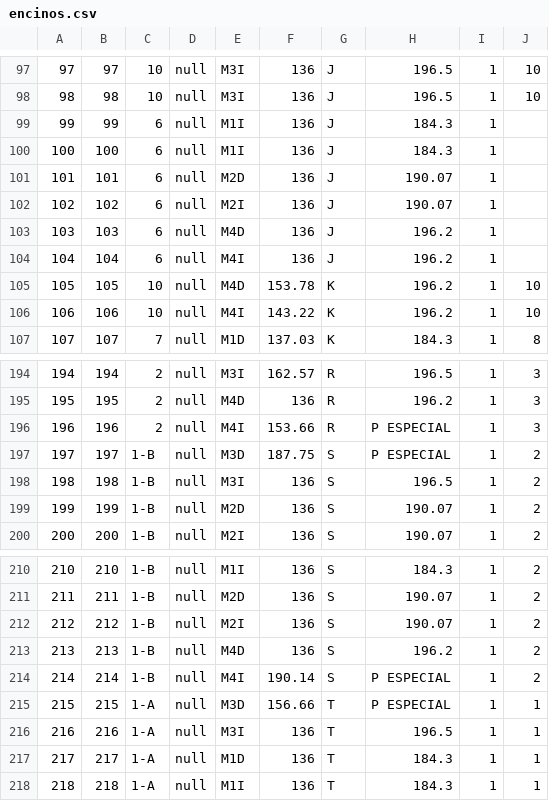
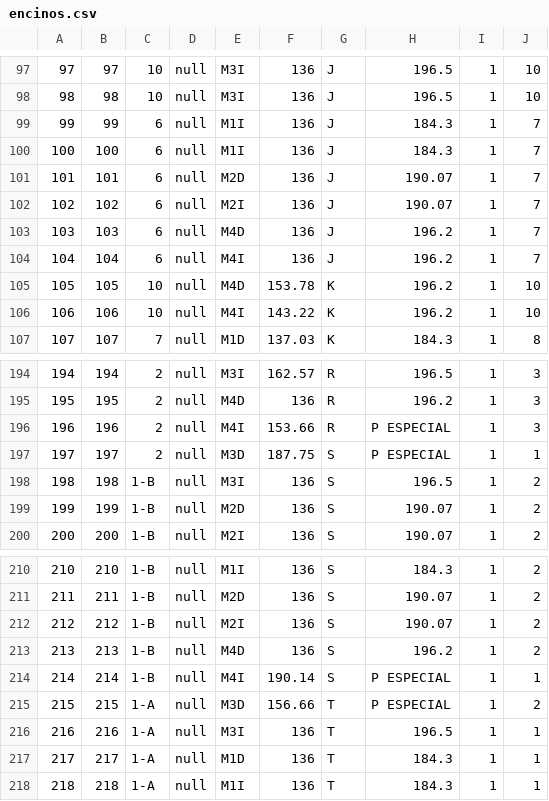
Before and after one commit to AxelLunaB/ListCreator, a CSV file: src/database/csv/encinos.csv, drawn as a sheet; only a part is shown, gaps mark what is left out.

```diff
--- a/src/database/csv/encinos.csv
+++ b/src/database/csv/encinos.csv
@@ -98,8 +98,8 @@
 98,98,10,null,M3I,136,J,196.5,1,10
-99,99,6,null,M1I,136,J,184.3,1
-100,100,6,null,M1I,136,J,184.3,1
-101,101,6,null,M2D,136,J,190.07,1
-102,102,6,null,M2I,136,J,190.07,1
-103,103,6,null,M4D,136,J,196.2,1
-104,104,6,null,M4I,136,J,196.2,1
+99,99,6,null,M1I,136,J,184.3,1,7
+100,100,6,null,M1I,136,J,184.3,1,7
+101,101,6,null,M2D,136,J,190.07,1,7
+102,102,6,null,M2I,136,J,190.07,1,7
+103,103,6,null,M4D,136,J,196.2,1,7
+104,104,6,null,M4I,136,J,196.2,1,7
 105,105,10,null,M4D,153.78,K,196.2,1,10
@@ -196,3 +196,3 @@
 196,196,2,null,M4I,153.66,R,P ESPECIAL,1,3
-197,197,1-B,null,M3D,187.75,S,P ESPECIAL,1,2
+197,197,2,null,M3D,187.75,S,P ESPECIAL,1,1
 198,198,1-B,null,M3I,136,S,196.5,1,2
@@ -213,4 +213,4 @@
 213,213,1-B,null,M4D,136,S,196.2,1,2
-214,214,1-B,null,M4I,190.14,S,P ESPECIAL,1,2
-215,215,1-A,null,M3D,156.66,T,P ESPECIAL,1,1
+214,214,1-B,null,M4I,190.14,S,P ESPECIAL,1,1
+215,215,1-A,null,M3D,156.66,T,P ESPECIAL,1,2
 216,216,1-A,null,M3I,136,T,196.5,1,1
```
Also changed, not shown: 2 other files.
